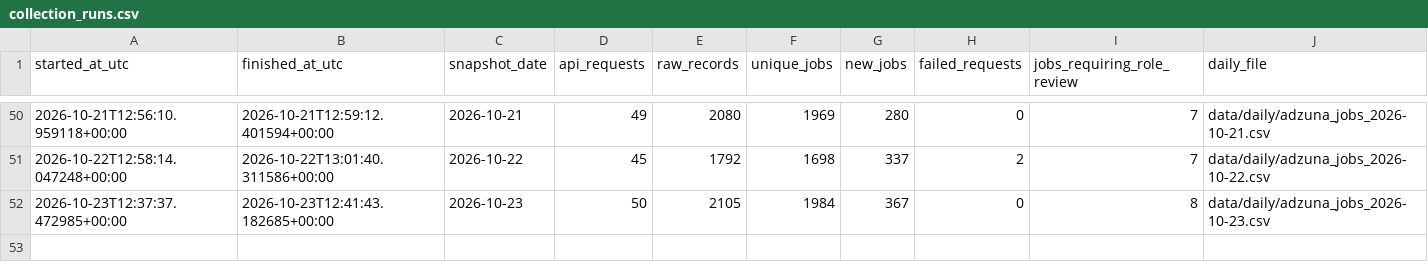
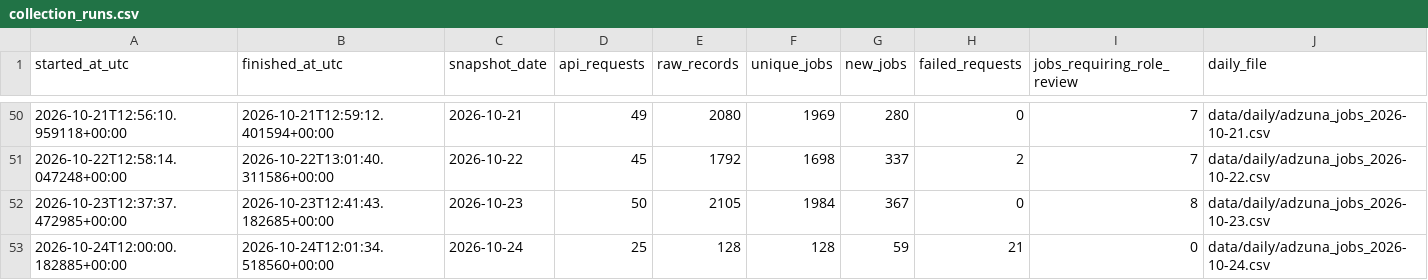
Before and after one commit to italofvaz/european-job-market-analysis, a CSV file: data/logs/collection_runs.csv, drawn as a sheet; only a part is shown, gaps mark what is left out; the diff names each change by its address in the sheet, - before the commit and + after, or states it on an @@ line.

```diff
--- a/data/logs/collection_runs.csv
+++ b/data/logs/collection_runs.csv
+row 53: 2026-10-24T12:00:00.182885+00:00 | 2026-10-24T12:01:34.518560+00:00 | 2026-10-24 | 25 | 128 | 128 | 59 | 21 | 0 | data/daily/adzuna_jobs_2026-10-24.csv
```
Also changed, not shown: data/processed/bridge_job_skills.csv, data/processed/dim_company.csv, 12 other files.
